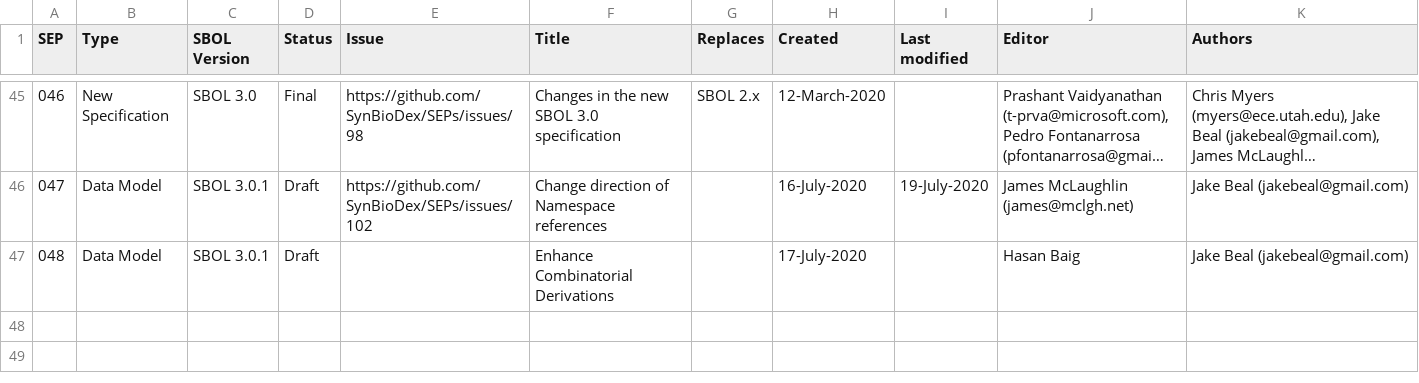
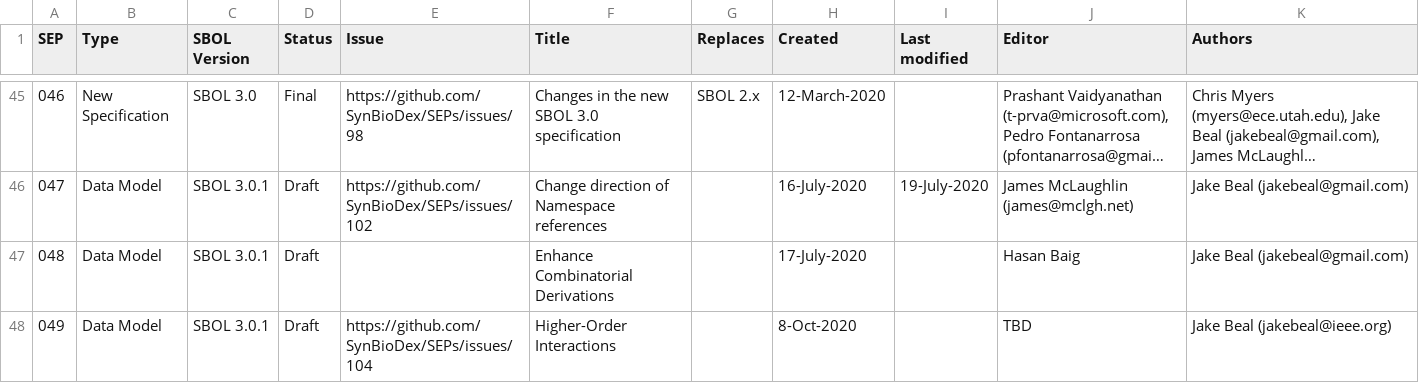
Before and after one commit to SynBioDex/SEPs, a CSV file: summary.csv, drawn as a sheet; only a part is shown, gaps mark what is left out; long unchanged cells end in …; the diff names each change by its address in the sheet, - before the commit and + after, or states it on an @@ line.

```diff
--- a/summary.csv
+++ b/summary.csv
+row 48: 049 | Data Model | SBOL 3.0.1 | Draft | https://github.com/SynBioDex/SEPs/issues/104 | Higher-Order Interactions |  | 8-Oct-2020 |  | TBD | Jake Beal (jakebeal@ieee.org)
```
